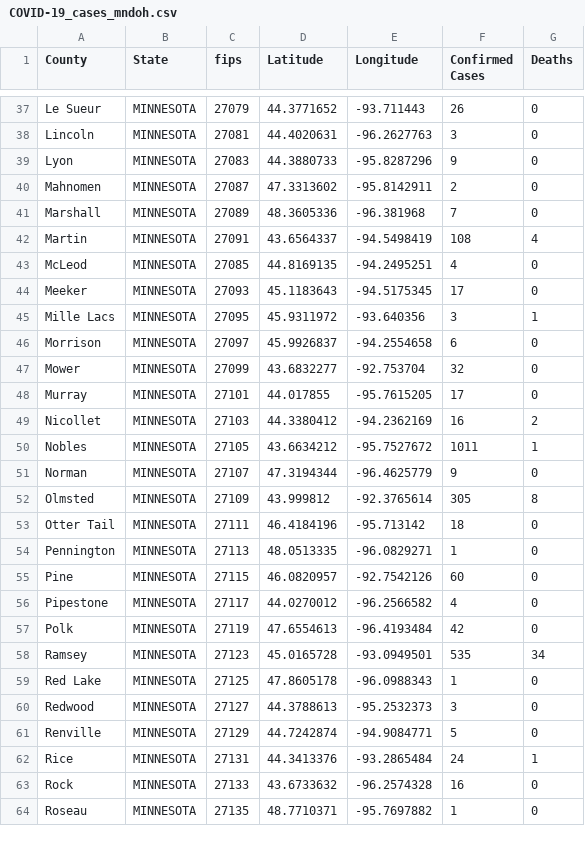
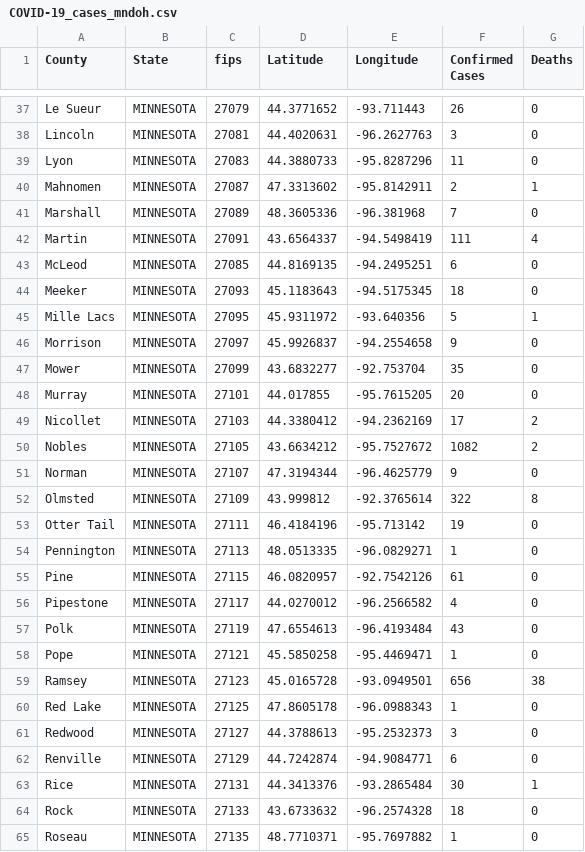
Before and after one commit to ThanatoSohne/COVID-19-Visual-Tool, a CSV file: Web Scraped Docs/US States/COVID-19_cases_mndoh.csv, drawn as a sheet; only a part is shown, gaps mark what is left out; the diff covers the shown part only.

```diff
--- a/Web Scraped Docs/US States/COVID-19_cases_mndoh.csv
+++ b/Web Scraped Docs/US States/COVID-19_cases_mndoh.csv
@@ -38,27 +38,28 @@ Le Sueur,MINNESOTA,27079,44.3771652, -93.711443,26,0
 Lincoln,MINNESOTA,27081,44.4020631, -96.2627763,3,0
-Lyon,MINNESOTA,27083,44.3880733, -95.8287296,9,0
-Mahnomen,MINNESOTA,27087,47.3313602, -95.8142911,2,0
+Lyon,MINNESOTA,27083,44.3880733, -95.8287296,11,0
+Mahnomen,MINNESOTA,27087,47.3313602, -95.8142911,2,1
 Marshall,MINNESOTA,27089,48.3605336, -96.381968,7,0
-Martin,MINNESOTA,27091,43.6564337, -94.5498419,108,4
-McLeod,MINNESOTA,27085,44.8169135, -94.2495251,4,0
-Meeker,MINNESOTA,27093,45.1183643, -94.5175345,17,0
-Mille Lacs,MINNESOTA,27095,45.9311972, -93.640356,3,1
-Morrison,MINNESOTA,27097,45.9926837, -94.2554658,6,0
-Mower,MINNESOTA,27099,43.6832277, -92.753704,32,0
-Murray,MINNESOTA,27101,44.017855, -95.7615205,17,0
-Nicollet,MINNESOTA,27103,44.3380412, -94.2362169,16,2
-Nobles,MINNESOTA,27105,43.6634212, -95.7527672,1011,1
+Martin,MINNESOTA,27091,43.6564337, -94.5498419,111,4
+McLeod,MINNESOTA,27085,44.8169135, -94.2495251,6,0
+Meeker,MINNESOTA,27093,45.1183643, -94.5175345,18,0
+Mille Lacs,MINNESOTA,27095,45.9311972, -93.640356,5,1
+Morrison,MINNESOTA,27097,45.9926837, -94.2554658,9,0
+Mower,MINNESOTA,27099,43.6832277, -92.753704,35,0
+Murray,MINNESOTA,27101,44.017855, -95.7615205,20,0
+Nicollet,MINNESOTA,27103,44.3380412, -94.2362169,17,2
+Nobles,MINNESOTA,27105,43.6634212, -95.7527672,1082,2
 Norman,MINNESOTA,27107,47.3194344, -96.4625779,9,0
-Olmsted,MINNESOTA,27109,43.999812, -92.3765614,305,8
-Otter Tail,MINNESOTA,27111,46.4184196, -95.713142,18,0
+Olmsted,MINNESOTA,27109,43.999812, -92.3765614,322,8
+Otter Tail,MINNESOTA,27111,46.4184196, -95.713142,19,0
 Pennington,MINNESOTA,27113,48.0513335, -96.0829271,1,0
-Pine,MINNESOTA,27115,46.0820957, -92.7542126,60,0
+Pine,MINNESOTA,27115,46.0820957, -92.7542126,61,0
 Pipestone,MINNESOTA,27117,44.0270012, -96.2566582,4,0
-Polk,MINNESOTA,27119,47.6554613, -96.4193484,42,0
-Ramsey,MINNESOTA,27123,45.0165728, -93.0949501,535,34
+Polk,MINNESOTA,27119,47.6554613, -96.4193484,43,0
+Pope,MINNESOTA,27121,45.5850258, -95.4469471,1,0
+Ramsey,MINNESOTA,27123,45.0165728, -93.0949501,656,38
 Red Lake,MINNESOTA,27125,47.8605178, -96.0988343,1,0
 Redwood,MINNESOTA,27127,44.3788613, -95.2532373,3,0
-Renville,MINNESOTA,27129,44.7242874, -94.9084771,5,0
-Rice,MINNESOTA,27131,44.3413376, -93.2865484,24,1
-Rock,MINNESOTA,27133,43.6733632, -96.2574328,16,0
+Renville,MINNESOTA,27129,44.7242874, -94.9084771,6,0
+Rice,MINNESOTA,27131,44.3413376, -93.2865484,30,1
+Rock,MINNESOTA,27133,43.6733632, -96.2574328,18,0
 Roseau,MINNESOTA,27135,48.7710371, -95.7697882,1,0
```
Also changed, not shown: 38 edited cells elsewhere in this file, Web Scraped Docs/US States/COVID-19_cases_coDOH.csv, Web Scraped Docs/US States/COVID-19_cases_gadoh.csv, 36 other files.
